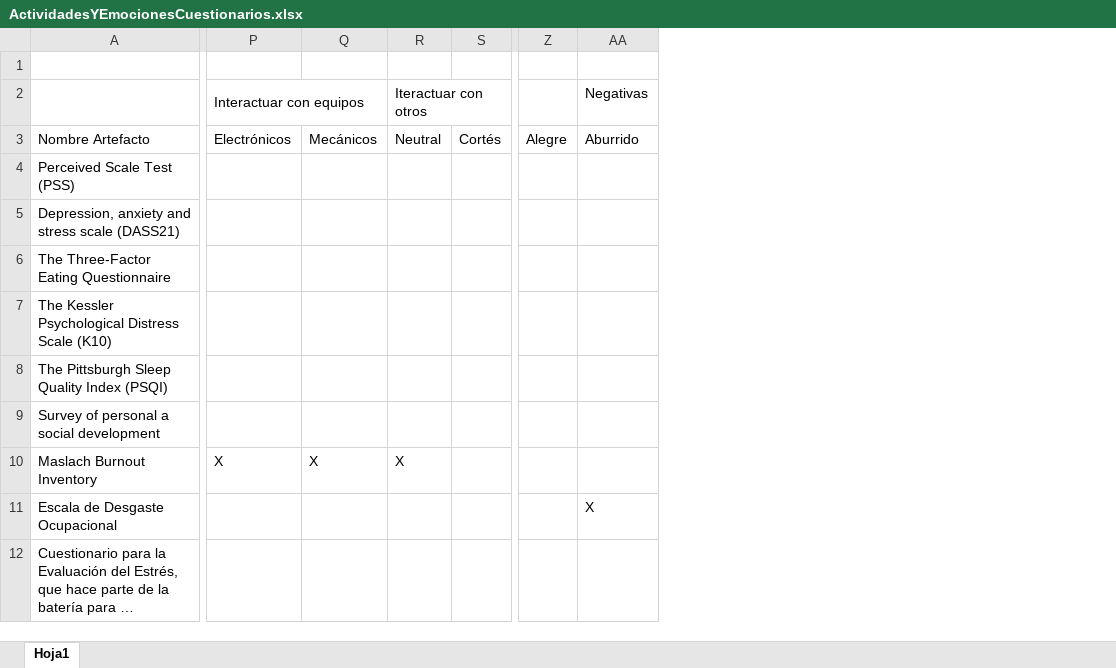
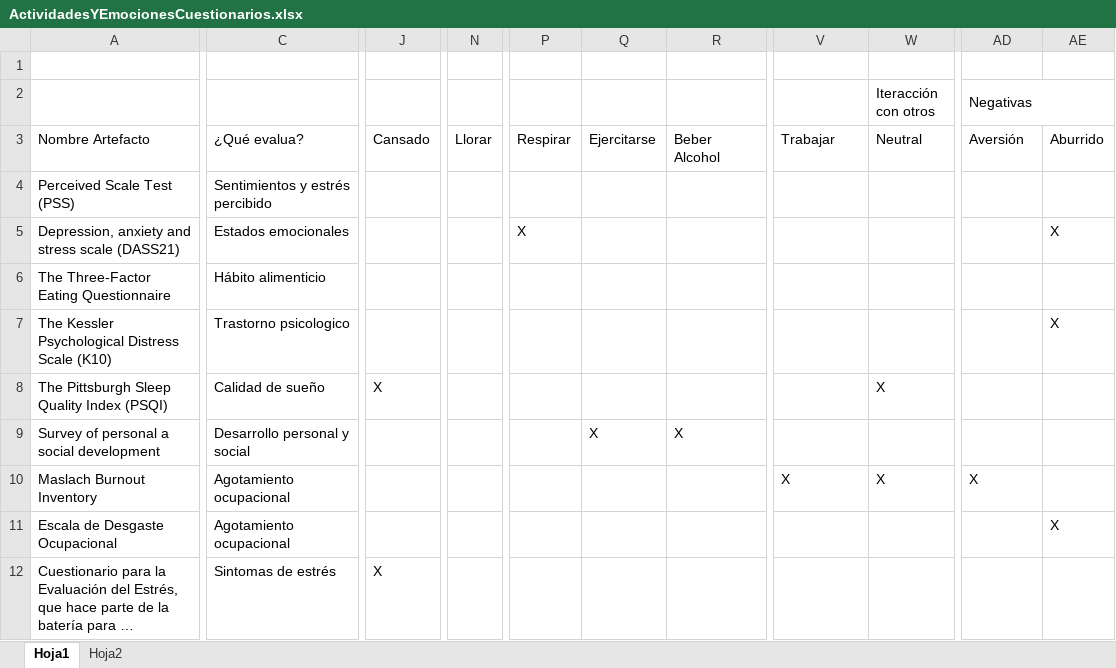
Before and after one commit to ronaldraxon/dauruxu, an Excel workbook: estadoDelArte/mapasMentales/referenciasMetodosEvaluaciFRPE/ActividadesYEmocionesCuestionarios.xlsx, sheet Hoja1, drawn as a sheet; only a part is shown, gaps mark what is left out; long unchanged cells end in …; values as stored, in another font and other column widths than the file's, no cell formats; removed rows and columns are numbered as before the commit, all else as after; the diff covers the shown part only; the diff names each change by its address in the sheet, - before the commit and + after, or states it on an @@ line.

```diff
--- a/estadoDelArte/mapasMentales/referenciasMetodosEvaluaciFRPE/ActividadesYEmocionesCuestionarios.xlsx (sheet Hoja1)
+++ b/estadoDelArte/mapasMentales/referenciasMetodosEvaluaciFRPE/ActividadesYEmocionesCuestionarios.xlsx (sheet Hoja1)
+sheet tab: Hoja2
+column C, rows 3-12: ¿Qué evalua? | Sentimientos y estrés percibido | Estados emocionales | Hábito alimenticio | Trastorno psicologico | Calidad de sueño | Desarrollo personal y social | Agotamiento ocupacional | Agotamiento ocupacional | Sintomas de estrés
+column J, rows 3-12: Cansado |  |  |  |  | X |  |  |  | X
+column N, row 3: Llorar
+column P, rows 3-5: Respirar |  | X
+column Q, rows 3-9: Ejercitarse |  |  |  |  |  | X
+column R, rows 3-9: Beber Alcohol |  |  |  |  |  | X
-column R (Iteractuar con otros), rows 3-10: Neutral |  |  |  |  |  |  | X
-column S, row 3: Cortés
-column Z, row 3: Alegre
+column AE, rows 3-11: Aburrido |  | X |  | X |  |  |  | X
-V2: Interactuar con equipos
+V2: (empty)
-P2:Q2 merged
-W2: (empty)
+W2: Iteracción con otros
+W2:Y2 merged
+AD2:AE2 merged
-V3: Electrónicos
+V3: Trabajar
-W3 (Iteracción con otros): Mecánicos
+W3 (Iteracción con otros): Neutral
-AD3 (Negativas): Aburrido
+AD3 (Negativas): Aversión
-W8 (Iteracción con otros): (empty)
+W8 (Iteracción con otros): X
-AD10 (Negativas): (empty)
+AD10 (Negativas): X
-AD11 (Negativas): X
+AD11 (Negativas): (empty)
```
Also changed, not shown: 16 added rows, 22 edited cells and merged cells elsewhere in this sheet, cell formats, 1 other file.
